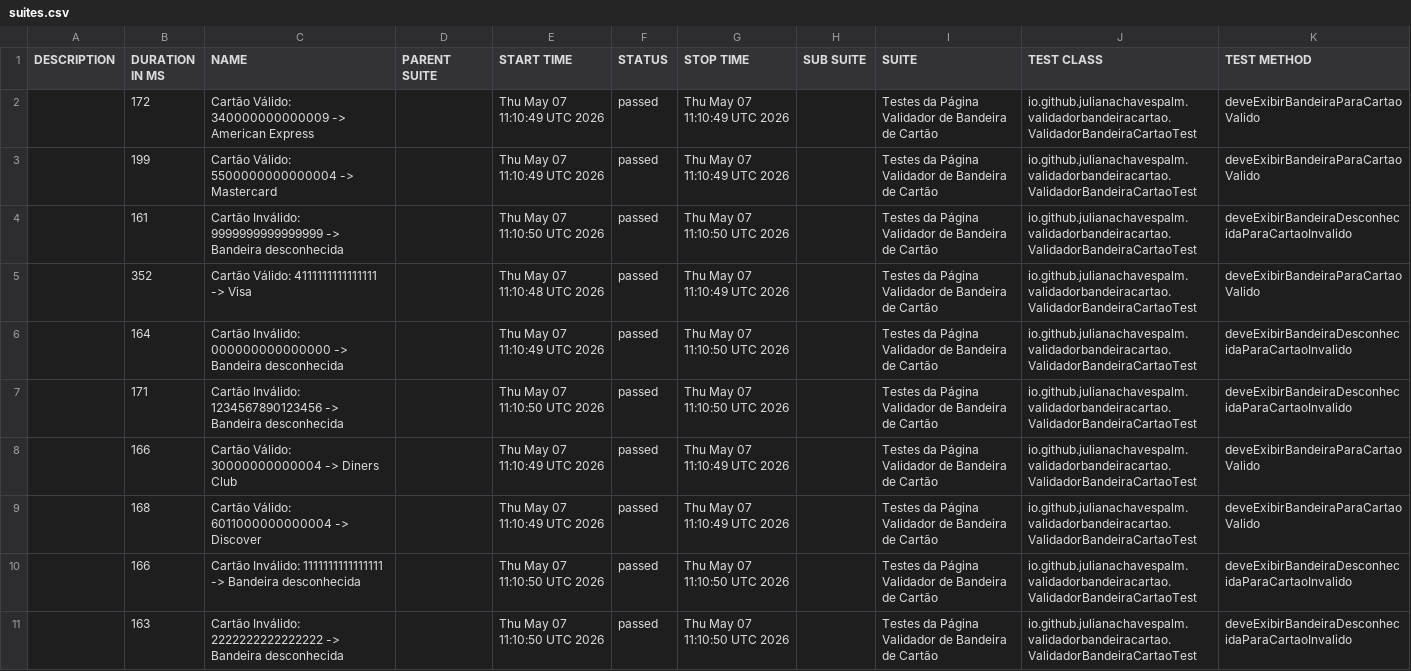
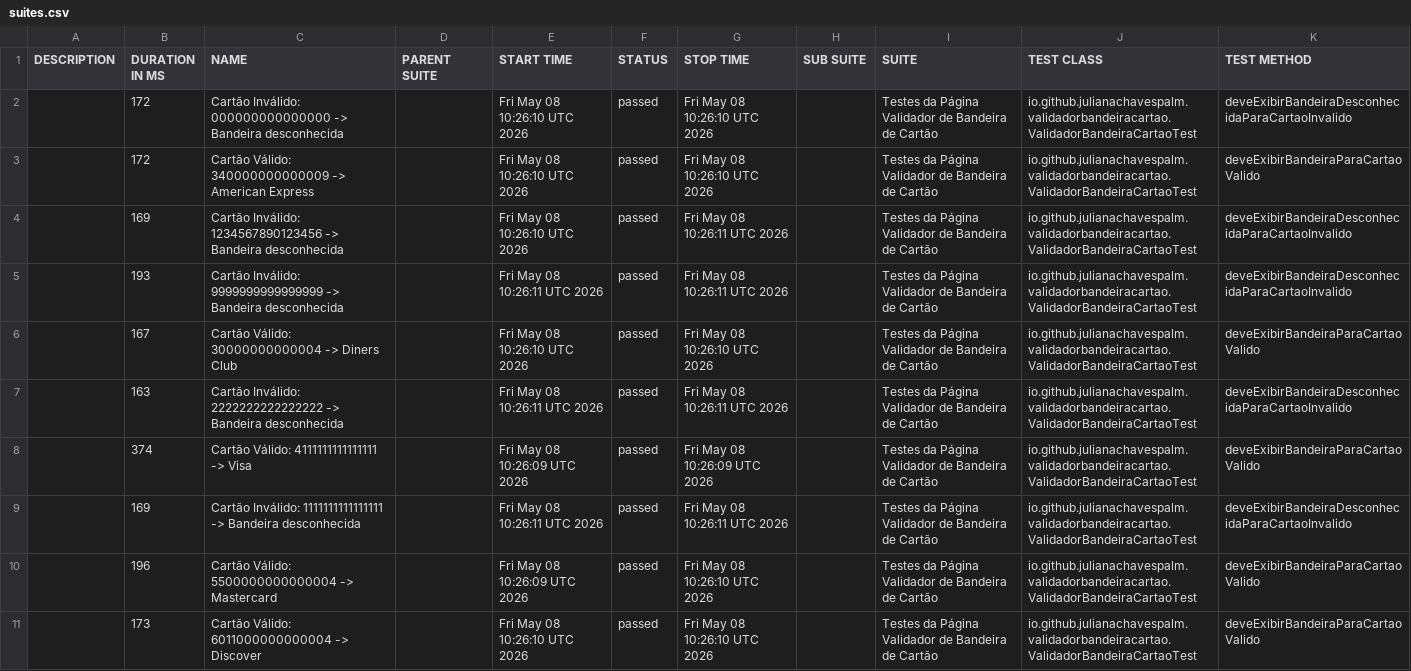
Before and after one commit to julianachavespalm/validadorbandeiracartao, a CSV file: data/suites.csv, drawn as a sheet; removed rows and columns are numbered as before the commit, all else as after; the diff names each change by its address in the sheet, - before the commit and + after, or states it on an @@ line.

```diff
--- a/data/suites.csv
+++ b/data/suites.csv
+row 2:  | 172 | Cartão Inválido: 000000000000000 -> Bandeira desconhecida |  | Fri May 08 10:26:10 UTC 2026 | passed | Fri May 08 10:26:10 UTC 2026 |  | Testes da Página Validador de Bandeira de Cartão | io.github.julianachavespalm.validadorbandeiracartao.ValidadorBandeiraCartaoTest | deveExibirBandeiraDesconhecidaParaCartaoInvalido
-E3:E4 (START TIME): Thu May 07 11:10:49 UTC 2026
+E3:E4 (START TIME): Fri May 08 10:26:10 UTC 2026
-G3 (STOP TIME): Thu May 07 11:10:49 UTC 2026
+G3 (STOP TIME): Fri May 08 10:26:10 UTC 2026
-B4 (DURATION IN MS): 199
+B4 (DURATION IN MS): 169
-C4 (NAME): Cartão Válido: 5500000000000004 -> Mastercard
+C4 (NAME): Cartão Inválido: 1234567890123456 -> Bandeira desconhecida
-G4 (STOP TIME): Thu May 07 11:10:49 UTC 2026
+G4 (STOP TIME): Fri May 08 10:26:11 UTC 2026
-K4 (TEST METHOD): deveExibirBandeiraParaCartaoValido
+K4 (TEST METHOD): deveExibirBandeiraDesconhecidaParaCartaoInvalido
-B5 (DURATION IN MS): 161
+B5 (DURATION IN MS): 193
-E5 (START TIME): Thu May 07 11:10:50 UTC 2026
+E5 (START TIME): Fri May 08 10:26:11 UTC 2026
-G5 (STOP TIME): Thu May 07 11:10:50 UTC 2026
+G5 (STOP TIME): Fri May 08 10:26:11 UTC 2026
+row 6:  | 167 | Cartão Válido: 30000000000004 -> Diners Club |  | Fri May 08 10:26:10 UTC 2026 | passed | Fri May 08 10:26:10 UTC 2026 |  | Testes da Página Validador de Bandeira de Cartão | io.github.julianachavespalm.validadorbandeiracartao.ValidadorBandeiraCartaoTest | deveExibirBandeiraParaCartaoValido
+row 7:  | 163 | Cartão Inválido: 2222222222222222 -> Bandeira desconhecida |  | Fri May 08 10:26:11 UTC 2026 | passed | Fri May 08 10:26:11 UTC 2026 |  | Testes da Página Validador de Bandeira de Cartão | io.github.julianachavespalm.validadorbandeiracartao.ValidadorBandeiraCartaoTest | deveExibirBandeiraDesconhecidaParaCartaoInvalido
-B8 (DURATION IN MS): 352
+B8 (DURATION IN MS): 374
-E8 (START TIME): Thu May 07 11:10:48 UTC 2026
+E8 (START TIME): Fri May 08 10:26:09 UTC 2026
-G8 (STOP TIME): Thu May 07 11:10:49 UTC 2026
+G8 (STOP TIME): Fri May 08 10:26:09 UTC 2026
-row 6:  | 164 | Cartão Inválido: 000000000000000 -> Bandeira desconhecida |  | Thu May 07 11:10:49 UTC 2026 | passed | Thu May 07 11:10:50 UTC 2026 |  | Testes da Página Validador de Bandeira de Cartão | io.github.julianachavespalm.validadorbandeiracartao.ValidadorBandeiraCartaoTest | deveExibirBandeiraDesconhecidaParaCartaoInvalido
-B9 (DURATION IN MS): 171
+B9 (DURATION IN MS): 169
-C9 (NAME): Cartão Inválido: 1234567890123456 -> Bandeira…
+C9 (NAME): Cartão Inválido: 1111111111111111 -> Bandeira…
-E9 (START TIME): Thu May 07 11:10:50 UTC 2026
+E9 (START TIME): Fri May 08 10:26:11 UTC 2026
-G9 (STOP TIME): Thu May 07 11:10:50 UTC 2026
+G9 (STOP TIME): Fri May 08 10:26:11 UTC 2026
-B10 (DURATION IN MS): 166
+B10 (DURATION IN MS): 196
-C10 (NAME): Cartão Válido: 30000000000004 -> Diners Club
+C10 (NAME): Cartão Válido: 5500000000000004 -> Mastercard
-E10 (START TIME): Thu May 07 11:10:49 UTC 2026
+E10 (START TIME): Fri May 08 10:26:09 UTC 2026
-G10:G11 (STOP TIME): Thu May 07 11:10:49 UTC 2026
+G10:G11 (STOP TIME): Fri May 08 10:26:10 UTC 2026
-B11 (DURATION IN MS): 168
+B11 (DURATION IN MS): 173
-E11 (START TIME): Thu May 07 11:10:49 UTC 2026
+E11 (START TIME): Fri May 08 10:26:10 UTC 2026
-row 10:  | 166 | Cartão Inválido: 1111111111111111 -> Bandeira desconhecida |  | Thu May 07 11:10:50 UTC 2026 | passed | Thu May 07 11:10:50 UTC 2026 |  | Testes da Página Validador de Bandeira de Cartão | io.github.julianachavespalm.validadorbandeiracartao.ValidadorBandeiraCartaoTest | deveExibirBandeiraDesconhecidaParaCartaoInvalido
-row 11:  | 163 | Cartão Inválido: 2222222222222222 -> Bandeira desconhecida |  | Thu May 07 11:10:50 UTC 2026 | passed | Thu May 07 11:10:50 UTC 2026 |  | Testes da Página Validador de Bandeira de Cartão | io.github.julianachavespalm.validadorbandeiracartao.ValidadorBandeiraCartaoTest | deveExibirBandeiraDesconhecidaParaCartaoInvalido
```
Also changed, not shown: 41 other files.
